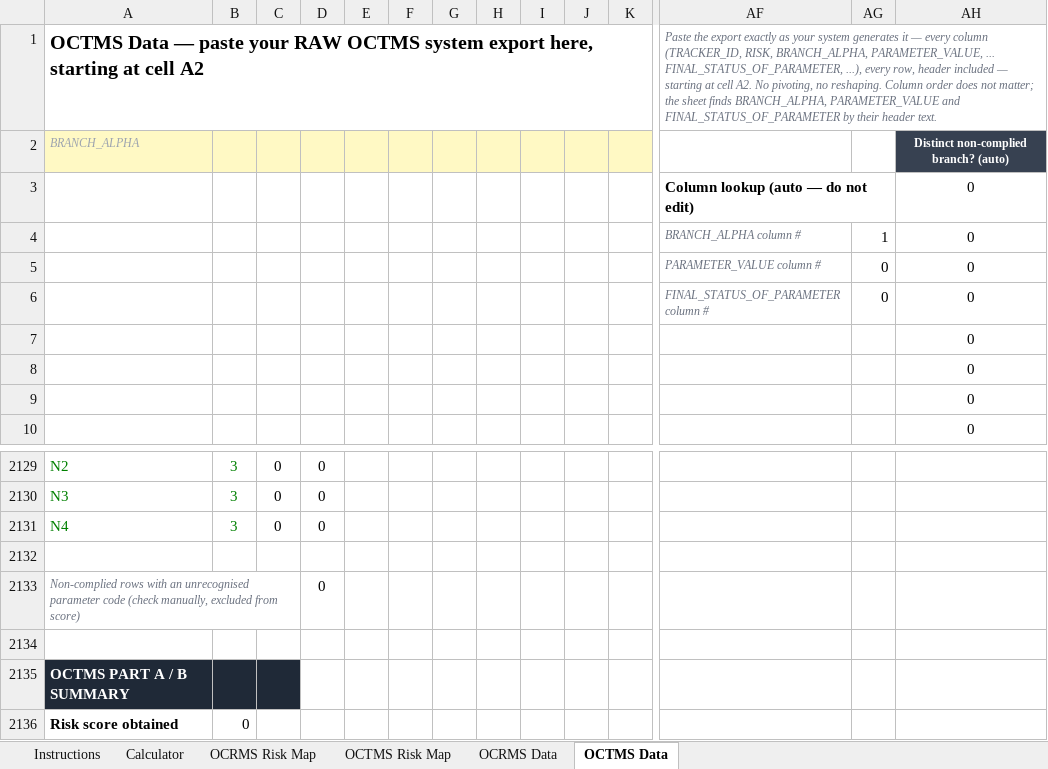
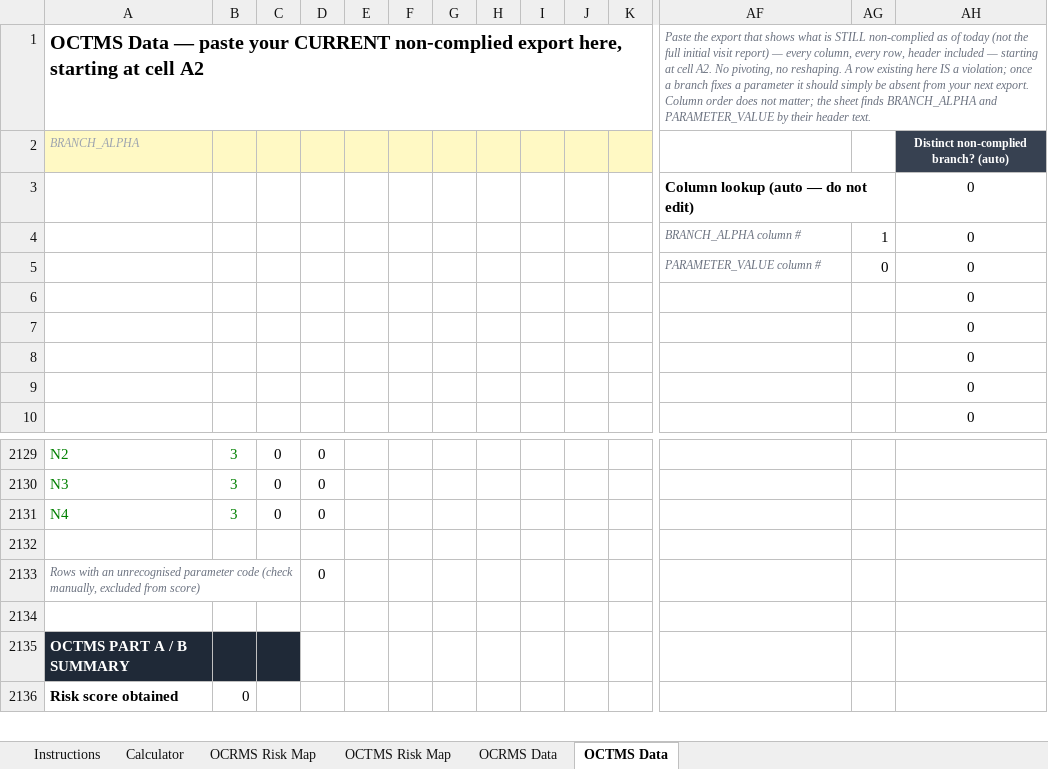
Before and after one commit to arvindsankrot-stack/New, an Excel workbook: server/public/gems_calculator.xlsx, sheet OCTMS Data, drawn as a sheet; only a part is shown, gaps mark what is left out; values as stored, in another font and other column widths than the file's, no borders; removed rows and columns are numbered as before the commit, all else as after; rows hold the shown columns only; the diff names each change by its address in the sheet, - before the commit and + after, or states it on an @@ line.

```diff
--- a/server/public/gems_calculator.xlsx (sheet OCTMS Data)
+++ b/server/public/gems_calculator.xlsx (sheet OCTMS Data)
-row 1: OCTMS Data — paste your RAW OCTMS system export here, starting at cell A2 |  |  |  |  |  |  |  |  |  |  | Paste the export exactly as your system generates it — every column (TRACKER_ID, RISK, BRANCH_ALPHA, PARAMETER_VALUE, ... FINAL_STATUS_OF_PARAMETER, ...), every row, header included — starting at cell A2. No pivoting, no reshaping. Column order does not matter; the sheet finds BRANCH_ALPHA, PARAMETER_VALUE and FINAL_STATUS_OF_PARAMETER by their header text.
+row 1: OCTMS Data — paste your CURRENT non-complied export here, starting at cell A2 |  |  |  |  |  |  |  |  |  |  | Paste the export that shows what is STILL non-complied as of today (not the full initial visit report) — every column, every row, header included — starting at cell A2. No pivoting, no reshaping. A row existing here IS a violation; once a branch fixes a parameter it should simply be absent from your next export. Column order does not matter; the sheet finds BRANCH_ALPHA and PARAMETER_VALUE by their header text.
-row 6:  |  |  |  |  |  |  |  |  |  |  | FINAL_STATUS_OF_PARAMETER column # | 0 | 0
+row 6:  |  |  |  |  |  |  |  |  |  |  |  |  | 0
-A2133: Non-complied rows with an…
+A2133: Rows with an…
```
Also changed, not shown: sheet Instructions, formulas that keep their value.
